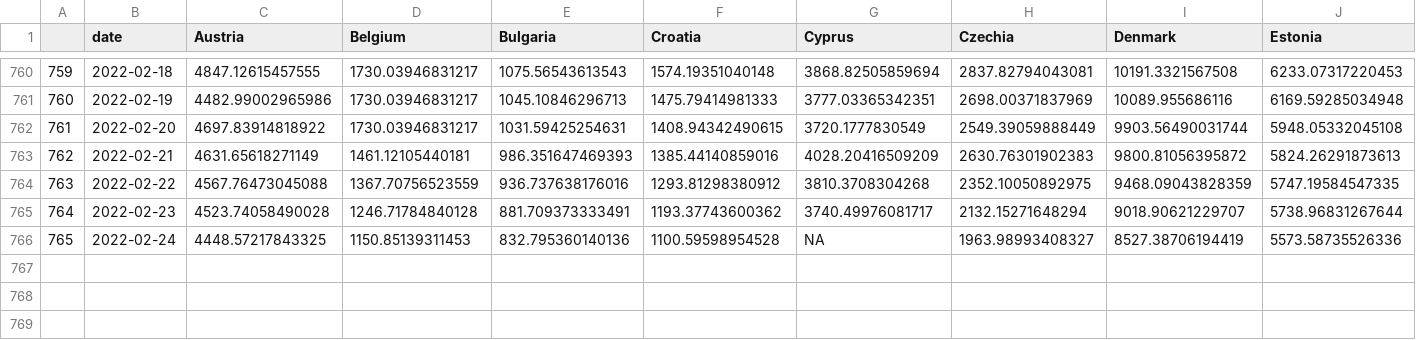
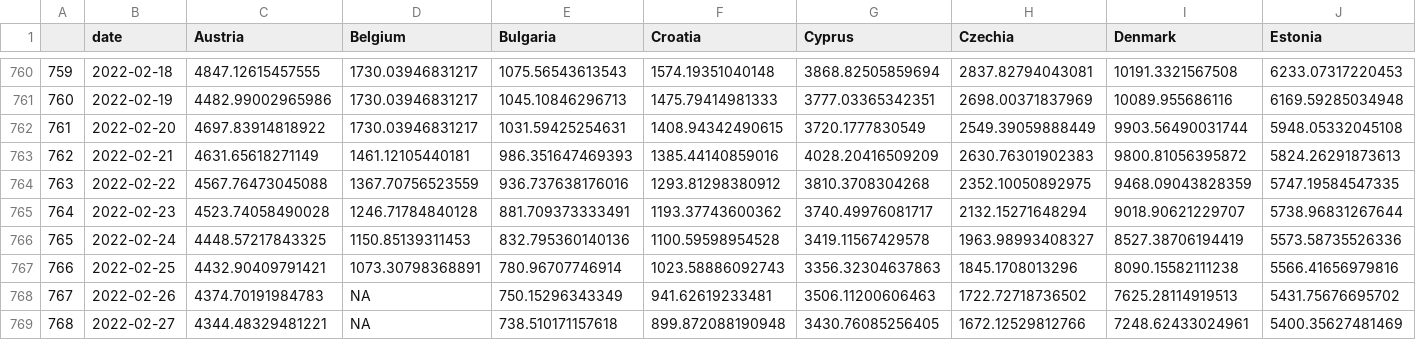
Before and after one commit to dfin-econ/dashboard, a CSV file: cases.csv, drawn as a sheet; only a part is shown, gaps mark what is left out; rows hold the shown columns only; the diff names each change by its address in the sheet, - before the commit and + after, or states it on an @@ line.

```diff
--- a/cases.csv
+++ b/cases.csv
-G766 (Cyprus): NA
+G766 (Cyprus): 3419.11567429578
+row 767: 766 | 2022-02-25 | 4432.90409791421 | 1073.30798368891 | 780.96707746914 | 1023.58886092743 | 3356.32304637863 | 1845.1708013296 | 8090.15582111238 | 5566.41656979816
+row 768: 767 | 2022-02-26 | 4374.70191984783 | NA | 750.15296343349 | 941.62619233481 | 3506.11200606463 | 1722.72718736502 | 7625.28114919513 | 5431.75676695702
+row 769: 768 | 2022-02-27 | 4344.48329481221 | NA | 738.510171157618 | 899.872088190948 | 3430.76085256405 | 1672.12529812766 | 7248.62433024961 | 5400.35627481469
```
Also changed, not shown: cumulcases.csv, 1 other file.
